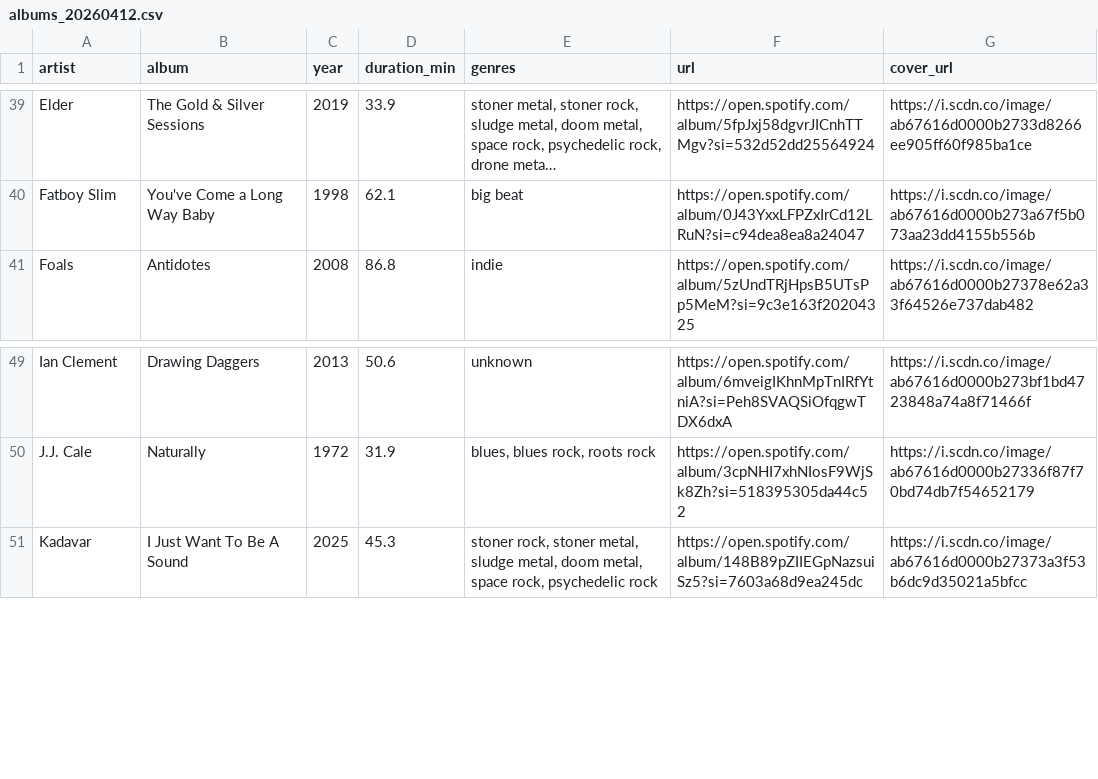
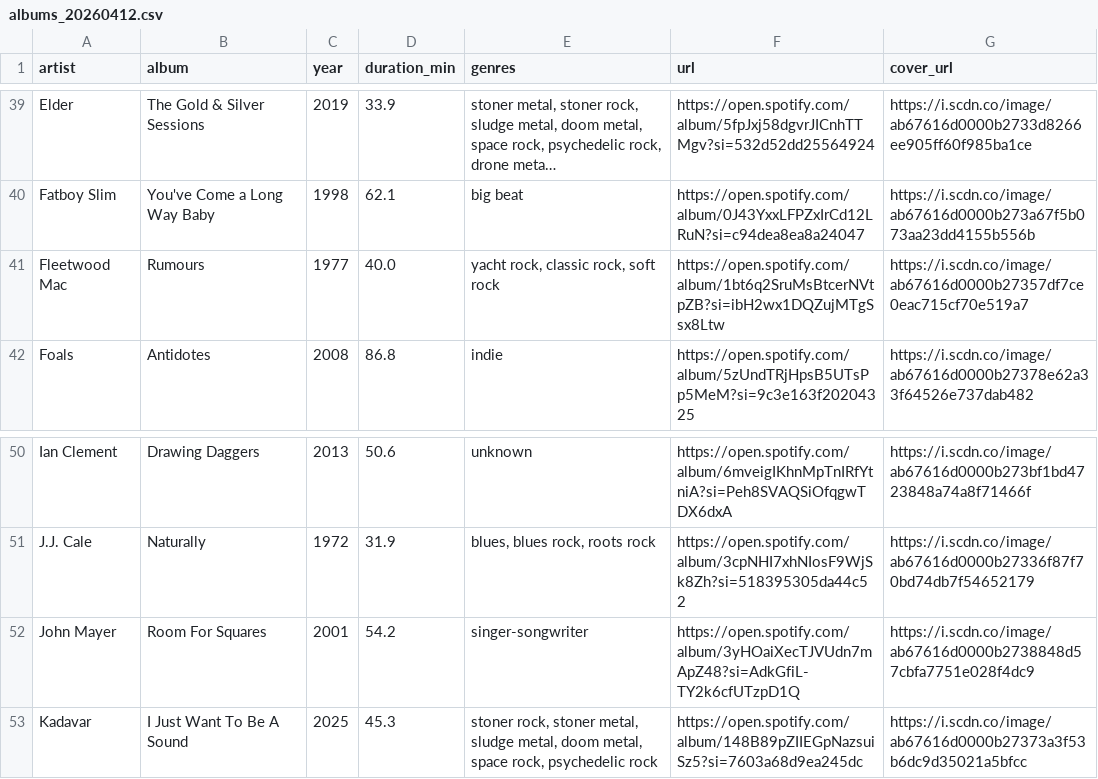
Before and after one commit to FrankNicoMol/365albums, a CSV file: csv/albums_20260412.csv, drawn as a sheet; only a part is shown, gaps mark what is left out; long unchanged cells end in …; the diff names each change by its address in the sheet, - before the commit and + after, or states it on an @@ line.

```diff
--- a/csv/albums_20260412.csv
+++ b/csv/albums_20260412.csv
+row 41: Fleetwood Mac | Rumours | 1977 | 40.0 | yacht rock, classic rock, soft rock | https://open.spotify.com/album/1bt6q2SruMsBtcerNVtpZB?si=ibH2wx1DQZujMTgSsx8Ltw | https://i.scdn.co/image/ab67616d0000b27357df7ce0eac715cf70e519a7
+row 52: John Mayer | Room For Squares | 2001 | 54.2 | singer-songwriter | https://open.spotify.com/album/3yHOaiXecTJVUdn7mApZ48?si=AdkGfiL-TY2k6cfUTzpD1Q | https://i.scdn.co/image/ab67616d0000b2738848d57cbfa7751e028f4dc9
```
Also changed, not shown: 1 other file.
